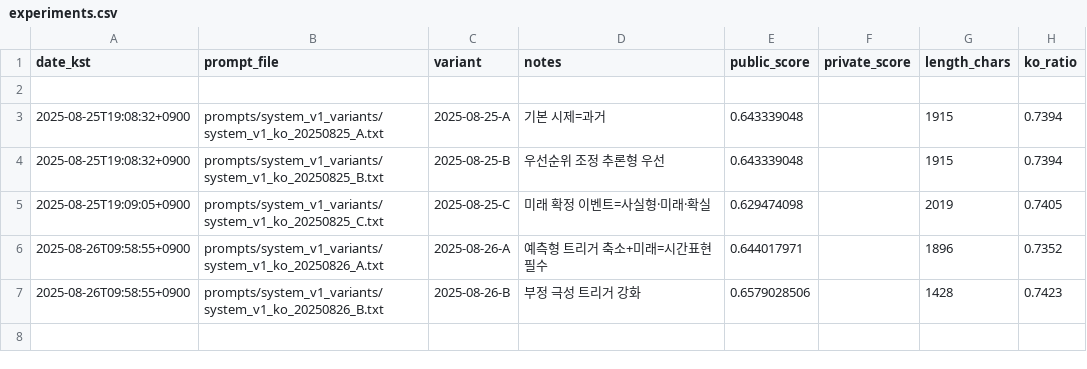
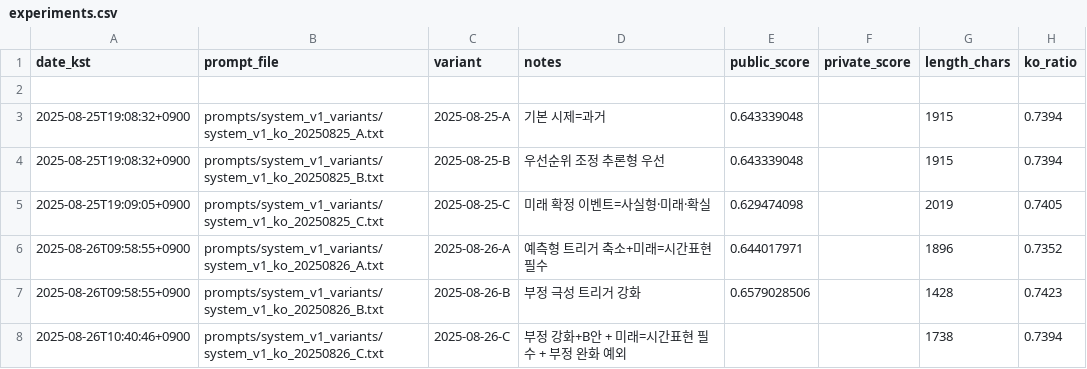
Before and after one commit to sinbumu/KT_Track2_PromptEngineeringOperations, a CSV file: experiments/experiments.csv, drawn as a sheet; the diff names each change by its address in the sheet, - before the commit and + after, or states it on an @@ line.

Commit message:
feat(prompt): 2025-08-26 C 추가 (B안+미래=시간표현 필수+부정 완화 예외)\n\ndocs(log): 26_C 길이/한글비율 기록

```diff
--- a/experiments/experiments.csv
+++ b/experiments/experiments.csv
+row 8: 2025-08-26T10:40:46+0900 | prompts/system_v1_variants/system_v1_ko_20250826_C.txt | 2025-08-26-C | 부정 강화+B안 + 미래=시간표현 필수 + 부정 완화 예외 |  |  | 1738 | 0.7394
```
Also changed, not shown: 1 other file.
